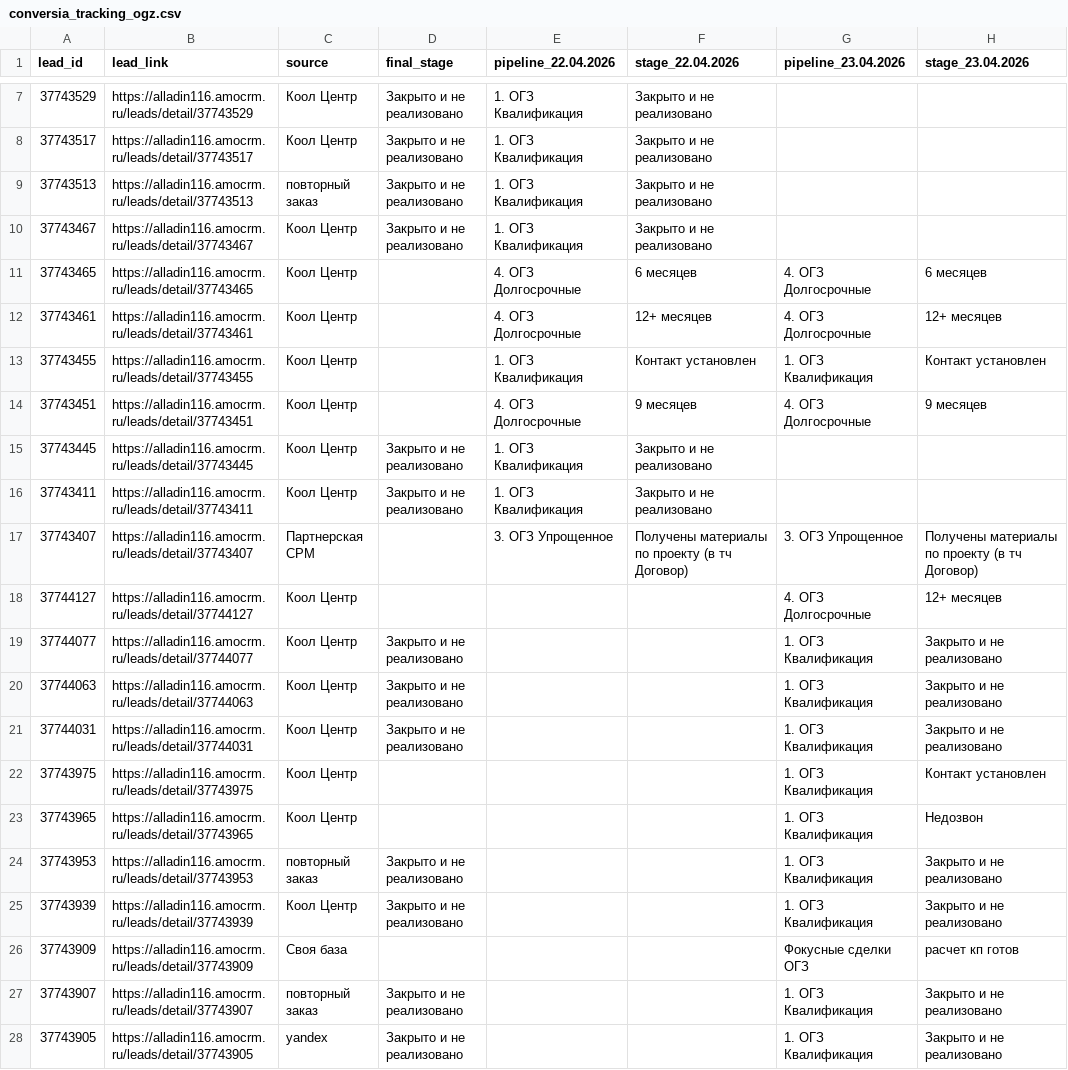
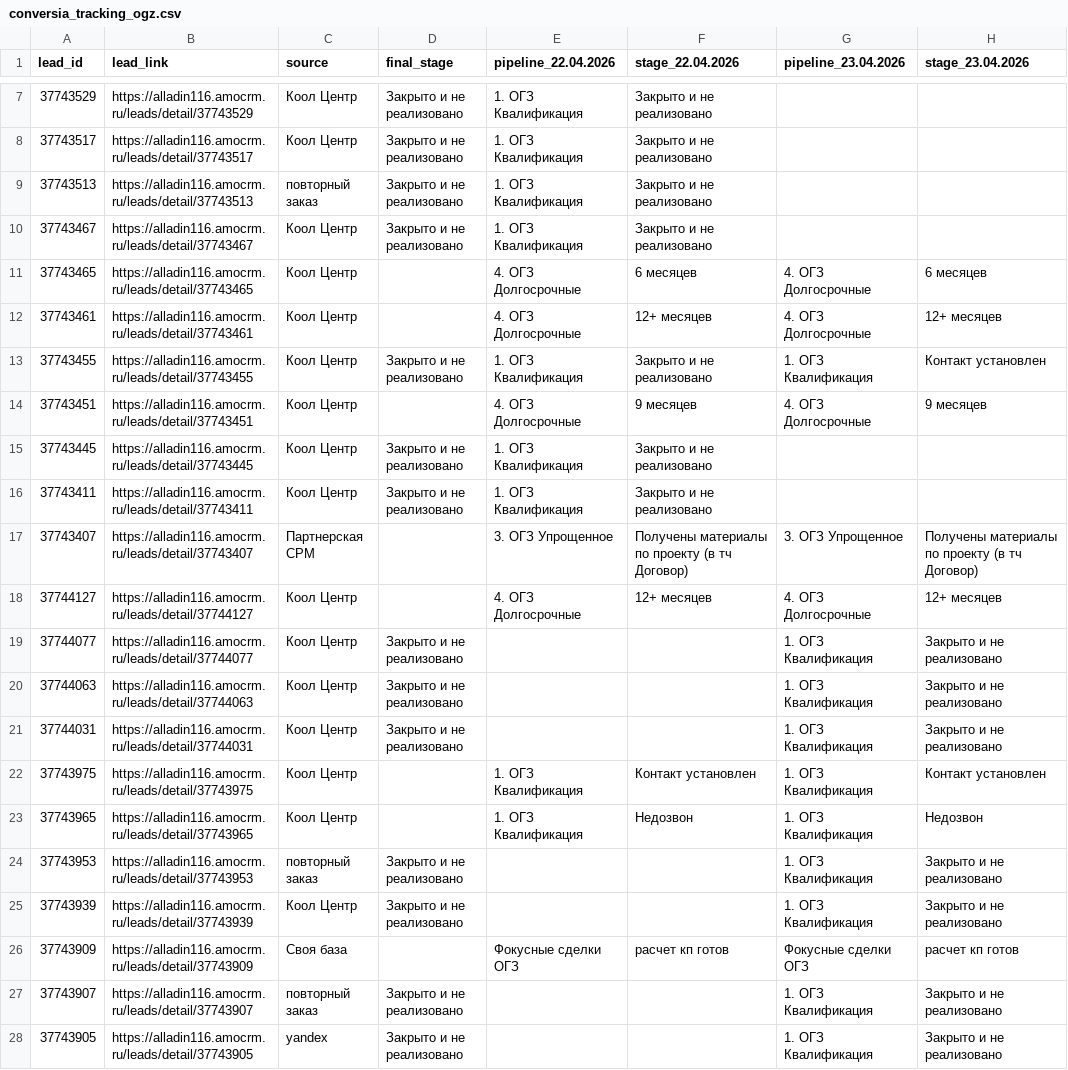
Before and after one commit to sovarovskiy/okk_orientir, a CSV file: conversia_tracking_ogz.csv, drawn as a sheet; only a part is shown, gaps mark what is left out; the diff covers the shown part only; the diff names each change by its address in the sheet, - before the commit and + after, or states it on an @@ line.

Commit message:
Update conversia tracking ОГЗ: 2026-04-27 14:25:04

```diff
--- a/conversia_tracking_ogz.csv
+++ b/conversia_tracking_ogz.csv
-D13 (final_stage): (empty)
+D13 (final_stage): Закрыто и не реализовано
-F13 (stage_22.04.2026): Контакт установлен
+F13 (stage_22.04.2026): Закрыто и не реализовано
-E18 (pipeline_22.04.2026): (empty)
+E18 (pipeline_22.04.2026): 4. ОГЗ Долгосрочные
-F18 (stage_22.04.2026): (empty)
+F18 (stage_22.04.2026): 12+ месяцев
-E22:E23 (pipeline_22.04.2026): (empty)
+E22:E23 (pipeline_22.04.2026): 1. ОГЗ Квалификация
-F22 (stage_22.04.2026): (empty)
+F22 (stage_22.04.2026): Контакт установлен
-F23 (stage_22.04.2026): (empty)
+F23 (stage_22.04.2026): Недозвон
-E26 (pipeline_22.04.2026): (empty)
+E26 (pipeline_22.04.2026): Фокусные сделки ОГЗ
-F26 (stage_22.04.2026): (empty)
+F26 (stage_22.04.2026): расчет кп готов
```
Also changed, not shown: 34 edited cells elsewhere in this file.
